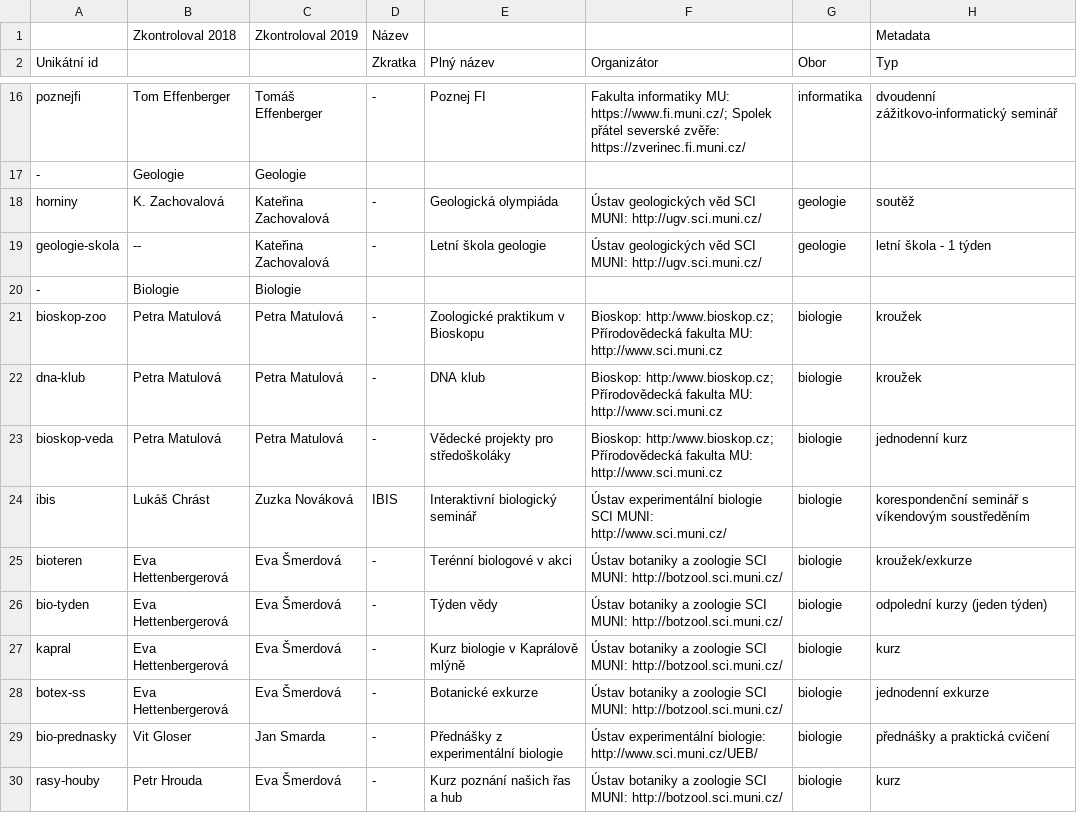
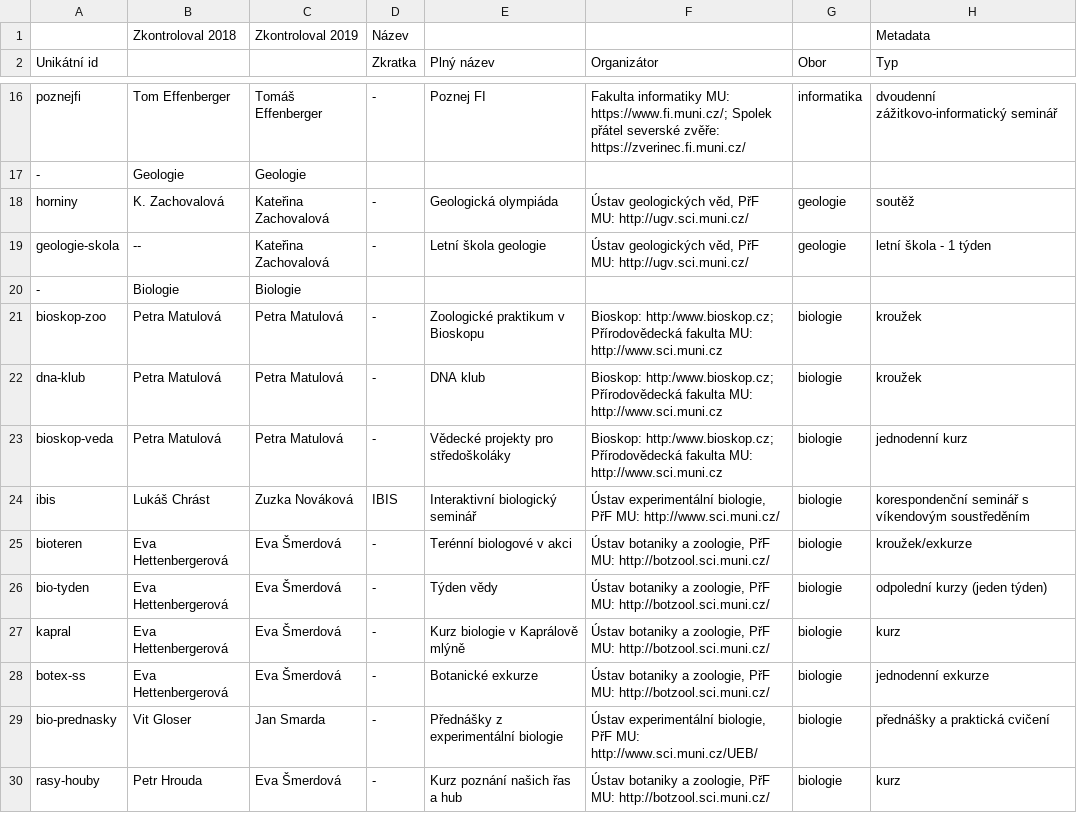
Before and after one commit to zverinec/prostredoskolaky-web, a CSV file: activities.csv, drawn as a sheet; only a part is shown, gaps mark what is left out; the diff covers the shown part only; the diff names each change by its address in the sheet, - before the commit and + after, or states it on an @@ line.

```diff
--- a/activities.csv
+++ b/activities.csv
-F18:F19 (Organizátor): Ústav geologických věd SCI MUNI: http://ugv.sci.muni.cz/
+F18:F19 (Organizátor): Ústav geologických věd, PřF MU: http://ugv.sci.muni.cz/
-F24 (Organizátor): Ústav experimentální biologie SCI MUNI: http://www.sci.muni.cz/
+F24 (Organizátor): Ústav experimentální biologie, PřF MU: http://www.sci.muni.cz/
-F25:F28 (Organizátor): …botaniky a zoologie SCI MUNI: http://botzool.sci.muni.cz/
+F25:F28 (Organizátor): …botaniky a zoologie, PřF MU: http://botzool.sci.muni.cz/
-F29 (Organizátor): Ústav experimentální biologie: http://www.sci.muni.cz/UEB/
+F29 (Organizátor): Ústav experimentální biologie, PřF MU: http://www.sci.muni.cz/UEB/
-F30 (Organizátor): …botaniky a zoologie SCI MUNI: http://botzool.sci.muni.cz/
+F30 (Organizátor): …botaniky a zoologie, PřF MU: http://botzool.sci.muni.cz/
```
Also changed, not shown: 38 edited cells elsewhere in this file, soc_garants.csv, soc_topics.csv.
